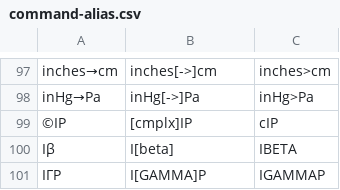
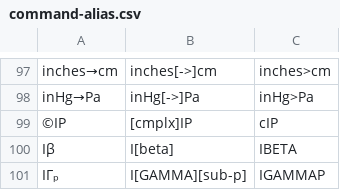
Before and after one commit to jaesharp/wp34s, a CSV file: tools/command-alias.csv, drawn as a sheet; only a part is shown, gaps mark what is left out; the diff covers the shown part only.

```diff
--- a/tools/command-alias.csv
+++ b/tools/command-alias.csv
@@ -100,2 +100,2 @@ inHg→Pa	inHg[->]Pa	inHg>Pa
 Iβ	I[beta]	IBETA
-IΓP	I[GAMMA]P	IGAMMAP
+IΓₚ	I[GAMMA][sub-p]	IGAMMAP
```
Also changed, not shown: 11 edited cells elsewhere in this file, 27 other files.
